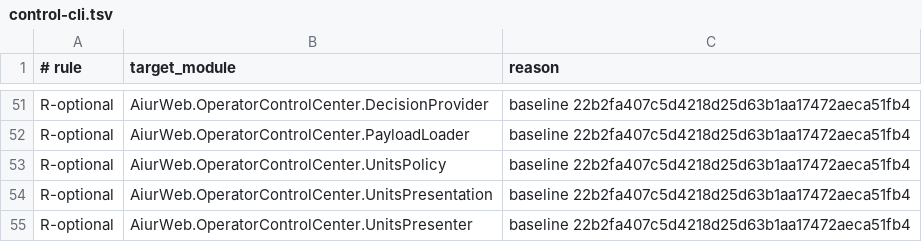
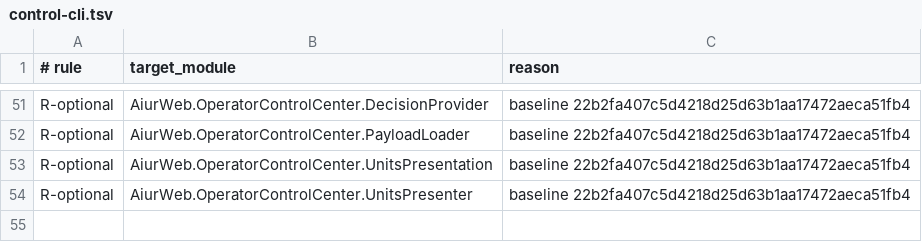
Before and after one commit to aiur-team/aiur, a TSV file: scripts/components/allowlist/control-cli.tsv, drawn as a sheet; only a part is shown, gaps mark what is left out; the diff names each change by its address in the sheet, - before the commit and + after, or states it on an @@ line.

```diff
--- a/scripts/components/allowlist/control-cli.tsv
+++ b/scripts/components/allowlist/control-cli.tsv
-row 53: R-optional | AiurWeb.OperatorControlCenter.UnitsPolicy | baseline 22b2fa407c5d4218d25d63b1aa17472aeca51fb4
```
Also changed, not shown: scripts/components/allowlist/dashboard-ui.tsv, scripts/components/allowlist/github.tsv, 28 other files.
